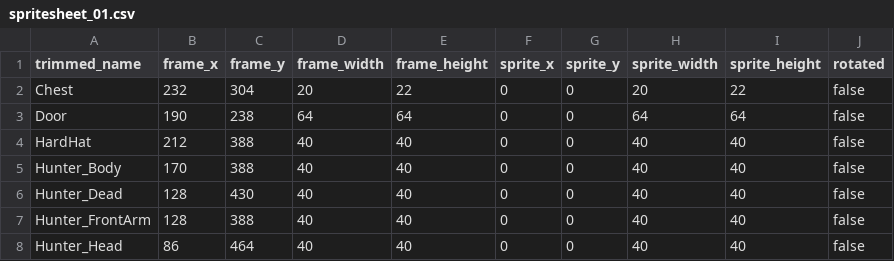
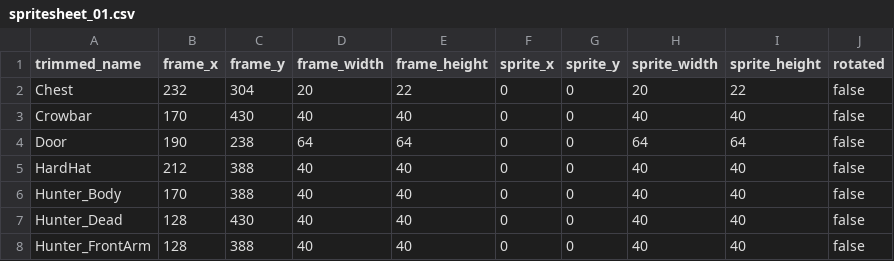
Before and after one commit to jordansavant/roguezombie, a CSV file: content/spritesheet_01.csv, drawn as a sheet; only a part is shown; the shorter side is filled out with more unchanged rows.

Commit message:
Improved aStar, Crowbar weapon, Melee CoH

```diff
--- a/content/spritesheet_01.csv
+++ b/content/spritesheet_01.csv
@@ -2,2 +2,3 @@ trimmed_name,frame_x,frame_y,frame_width,frame_height,sprite_x,sprite_y,sprite_w
 Chest,232,304,20,22,0,0,20,22,false
+Crowbar,170,430,40,40,0,0,40,40,false
 Door,190,238,64,64,0,0,64,64,false
```
Also changed, not shown: 15 other files.
